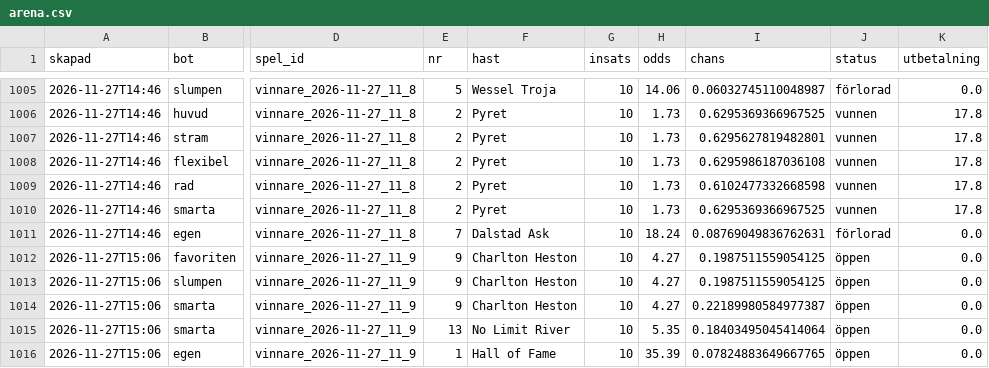
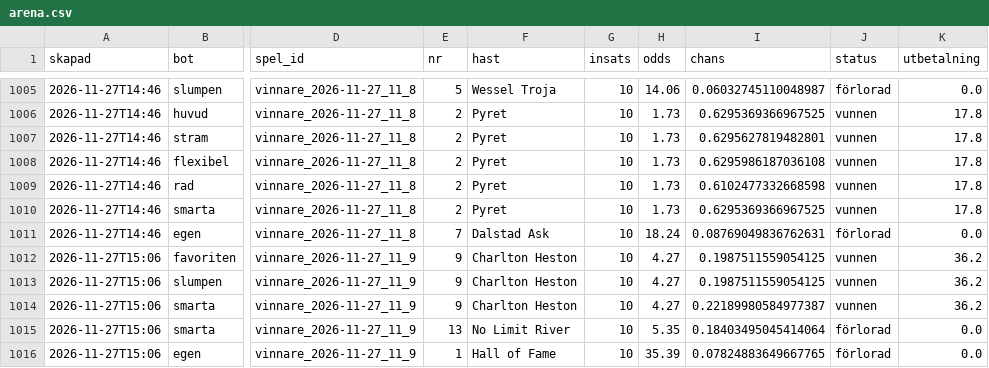
Before and after one commit to fredriklofsten/atg-bot, a CSV file: data/arena.csv, drawn as a sheet; only a part is shown, gaps mark what is left out; the diff names each change by its address in the sheet, - before the commit and + after, or states it on an @@ line.

```diff
--- a/data/arena.csv
+++ b/data/arena.csv
-J1012:J1014 (status): öppen
+J1012:J1014 (status): vunnen
-K1012:K1014 (utbetalning): 0.0
+K1012:K1014 (utbetalning): 36.2
-J1015:J1016 (status): öppen
+J1015:J1016 (status): förlorad
```
Also changed, not shown: data/resultat.csv, data/spelanalys.csv, 10 other files.
